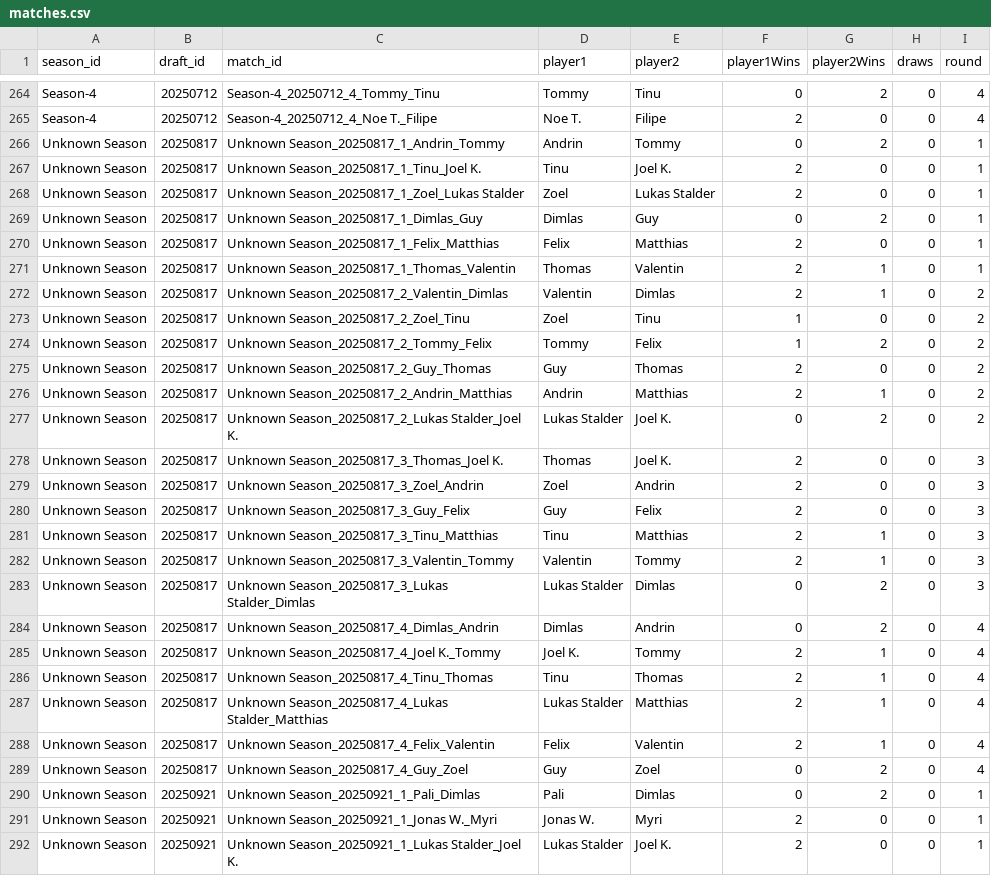
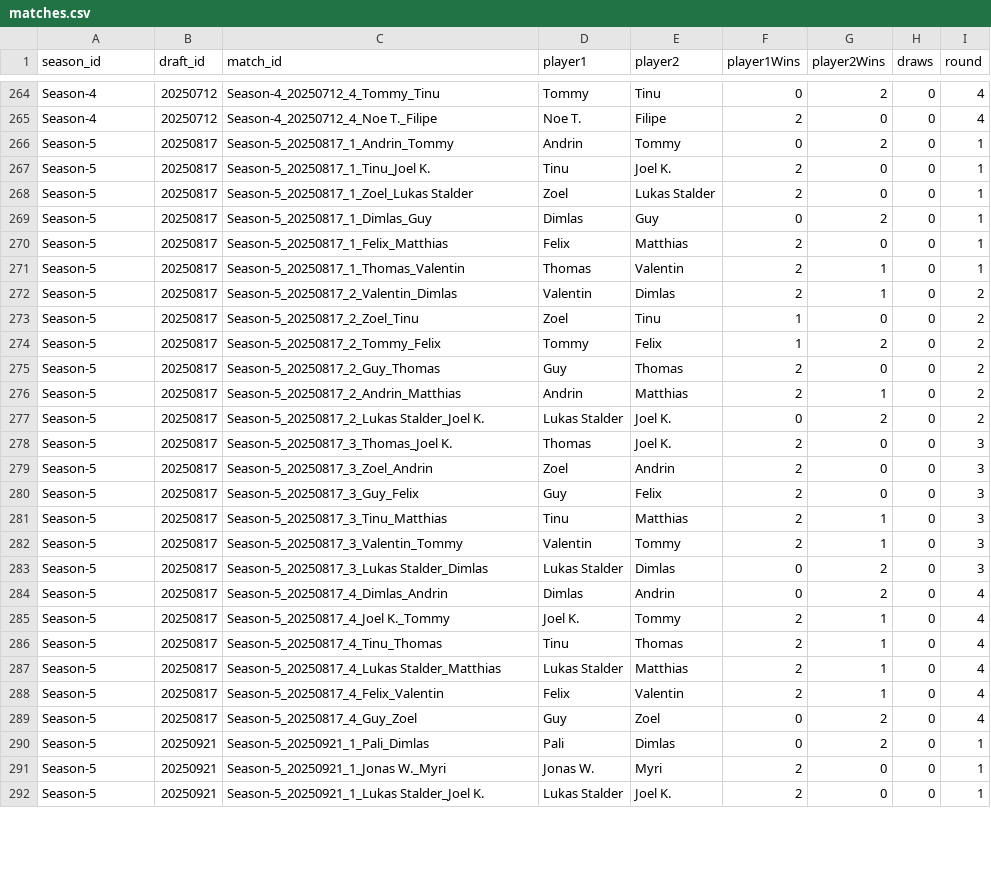
Before and after one commit to GuySchnidrig/ManaCore, a CSV file: data/processed/matches.csv, drawn as a sheet; only a part is shown, gaps mark what is left out; the diff covers the shown part only.

```diff
--- a/data/processed/matches.csv
+++ b/data/processed/matches.csv
@@ -265,28 +265,28 @@ Season-4,20250712,Season-4_20250712_4_Tommy_Tinu,Tommy,Tinu,0,2,0,4
 Season-4,20250712,Season-4_20250712_4_Noe T._Filipe,Noe T.,Filipe,2,0,0,4
-Unknown Season,20250817,Unknown Season_20250817_1_Andrin_Tommy,Andrin,Tommy,0,2,0,1
-Unknown Season,20250817,Unknown Season_20250817_1_Tinu_Joel K.,Tinu,Joel K.,2,0,0,1
-Unknown Season,20250817,Unknown Season_20250817_1_Zoel_Lukas Stalder,Zoel,Lukas Stalder,2,0,0,1
-Unknown Season,20250817,Unknown Season_20250817_1_Dimlas_Guy,Dimlas,Guy,0,2,0,1
-Unknown Season,20250817,Unknown Season_20250817_1_Felix_Matthias,Felix,Matthias,2,0,0,1
-Unknown Season,20250817,Unknown Season_20250817_1_Thomas_Valentin,Thomas,Valentin,2,1,0,1
-Unknown Season,20250817,Unknown Season_20250817_2_Valentin_Dimlas,Valentin,Dimlas,2,1,0,2
-Unknown Season,20250817,Unknown Season_20250817_2_Zoel_Tinu,Zoel,Tinu,1,0,0,2
-Unknown Season,20250817,Unknown Season_20250817_2_Tommy_Felix,Tommy,Felix,1,2,0,2
-Unknown Season,20250817,Unknown Season_20250817_2_Guy_Thomas,Guy,Thomas,2,0,0,2
-Unknown Season,20250817,Unknown Season_20250817_2_Andrin_Matthias,Andrin,Matthias,2,1,0,2
-Unknown Season,20250817,Unknown Season_20250817_2_Lukas Stalder_Joel K.,Lukas Stalder,Joel K.,0,2,0,2
-Unknown Season,20250817,Unknown Season_20250817_3_Thomas_Joel K.,Thomas,Joel K.,2,0,0,3
-Unknown Season,20250817,Unknown Season_20250817_3_Zoel_Andrin,Zoel,Andrin,2,0,0,3
-Unknown Season,20250817,Unknown Season_20250817_3_Guy_Felix,Guy,Felix,2,0,0,3
-Unknown Season,20250817,Unknown Season_20250817_3_Tinu_Matthias,Tinu,Matthias,2,1,0,3
-Unknown Season,20250817,Unknown Season_20250817_3_Valentin_Tommy,Valentin,Tommy,2,1,0,3
-Unknown Season,20250817,Unknown Season_20250817_3_Lukas Stalder_Dimlas,Lukas Stalder,Dimlas,0,2,0,3
-Unknown Season,20250817,Unknown Season_20250817_4_Dimlas_Andrin,Dimlas,Andrin,0,2,0,4
-Unknown Season,20250817,Unknown Season_20250817_4_Joel K._Tommy,Joel K.,Tommy,2,1,0,4
-Unknown Season,20250817,Unknown Season_20250817_4_Tinu_Thomas,Tinu,Thomas,2,1,0,4
-Unknown Season,20250817,Unknown Season_20250817_4_Lukas Stalder_Matthias,Lukas Stalder,Matthias,2,1,0,4
-Unknown Season,20250817,Unknown Season_20250817_4_Felix_Valentin,Felix,Valentin,2,1,0,4
-Unknown Season,20250817,Unknown Season_20250817_4_Guy_Zoel,Guy,Zoel,0,2,0,4
-Unknown Season,20250921,Unknown Season_20250921_1_Pali_Dimlas,Pali,Dimlas,0,2,0,1
-Unknown Season,20250921,Unknown Season_20250921_1_Jonas W._Myri,Jonas W.,Myri,2,0,0,1
-Unknown Season,20250921,Unknown Season_20250921_1_Lukas Stalder_Joel K.,Lukas Stalder,Joel K.,2,0,0,1
+Season-5,20250817,Season-5_20250817_1_Andrin_Tommy,Andrin,Tommy,0,2,0,1
+Season-5,20250817,Season-5_20250817_1_Tinu_Joel K.,Tinu,Joel K.,2,0,0,1
+Season-5,20250817,Season-5_20250817_1_Zoel_Lukas Stalder,Zoel,Lukas Stalder,2,0,0,1
+Season-5,20250817,Season-5_20250817_1_Dimlas_Guy,Dimlas,Guy,0,2,0,1
+Season-5,20250817,Season-5_20250817_1_Felix_Matthias,Felix,Matthias,2,0,0,1
+Season-5,20250817,Season-5_20250817_1_Thomas_Valentin,Thomas,Valentin,2,1,0,1
+Season-5,20250817,Season-5_20250817_2_Valentin_Dimlas,Valentin,Dimlas,2,1,0,2
+Season-5,20250817,Season-5_20250817_2_Zoel_Tinu,Zoel,Tinu,1,0,0,2
+Season-5,20250817,Season-5_20250817_2_Tommy_Felix,Tommy,Felix,1,2,0,2
+Season-5,20250817,Season-5_20250817_2_Guy_Thomas,Guy,Thomas,2,0,0,2
+Season-5,20250817,Season-5_20250817_2_Andrin_Matthias,Andrin,Matthias,2,1,0,2
+Season-5,20250817,Season-5_20250817_2_Lukas Stalder_Joel K.,Lukas Stalder,Joel K.,0,2,0,2
+Season-5,20250817,Season-5_20250817_3_Thomas_Joel K.,Thomas,Joel K.,2,0,0,3
+Season-5,20250817,Season-5_20250817_3_Zoel_Andrin,Zoel,Andrin,2,0,0,3
+Season-5,20250817,Season-5_20250817_3_Guy_Felix,Guy,Felix,2,0,0,3
+Season-5,20250817,Season-5_20250817_3_Tinu_Matthias,Tinu,Matthias,2,1,0,3
+Season-5,20250817,Season-5_20250817_3_Valentin_Tommy,Valentin,Tommy,2,1,0,3
+Season-5,20250817,Season-5_20250817_3_Lukas Stalder_Dimlas,Lukas Stalder,Dimlas,0,2,0,3
+Season-5,20250817,Season-5_20250817_4_Dimlas_Andrin,Dimlas,Andrin,0,2,0,4
+Season-5,20250817,Season-5_20250817_4_Joel K._Tommy,Joel K.,Tommy,2,1,0,4
+Season-5,20250817,Season-5_20250817_4_Tinu_Thomas,Tinu,Thomas,2,1,0,4
+Season-5,20250817,Season-5_20250817_4_Lukas Stalder_Matthias,Lukas Stalder,Matthias,2,1,0,4
+Season-5,20250817,Season-5_20250817_4_Felix_Valentin,Felix,Valentin,2,1,0,4
+Season-5,20250817,Season-5_20250817_4_Guy_Zoel,Guy,Zoel,0,2,0,4
+Season-5,20250921,Season-5_20250921_1_Pali_Dimlas,Pali,Dimlas,0,2,0,1
+Season-5,20250921,Season-5_20250921_1_Jonas W._Myri,Jonas W.,Myri,2,0,0,1
+Season-5,20250921,Season-5_20250921_1_Lukas Stalder_Joel K.,Lukas Stalder,Joel K.,2,0,0,1
```
Also changed, not shown: 42 edited cells elsewhere in this file, data/processed/combined_winrates_per_season.csv, data/processed/drafted_decks.csv, 19 other files.
